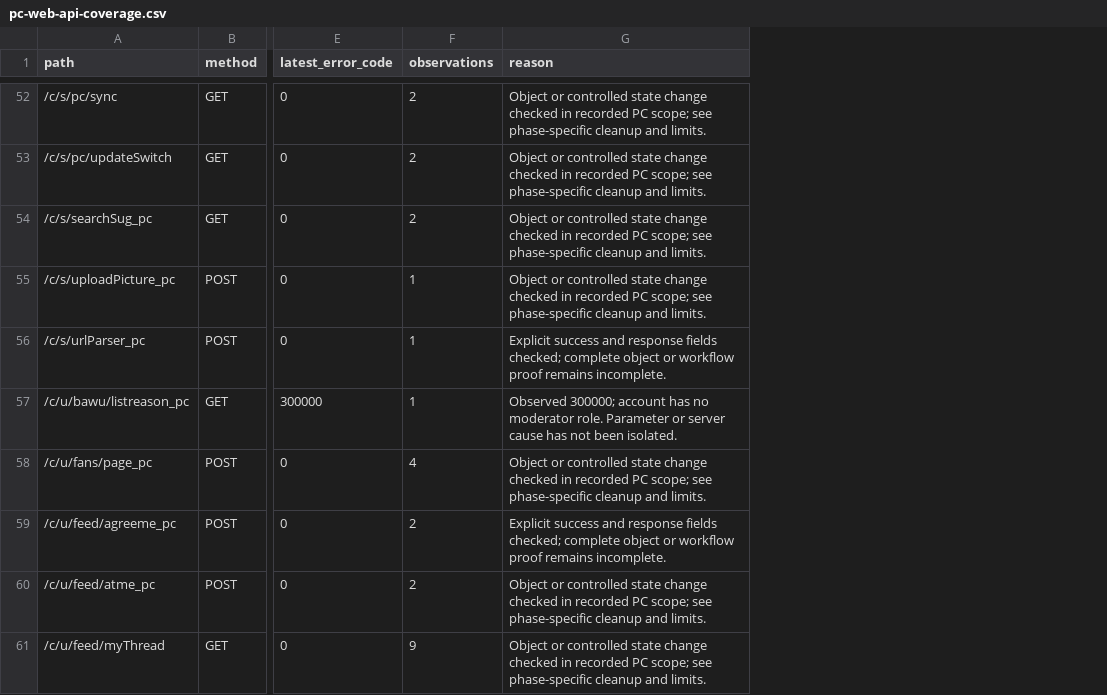
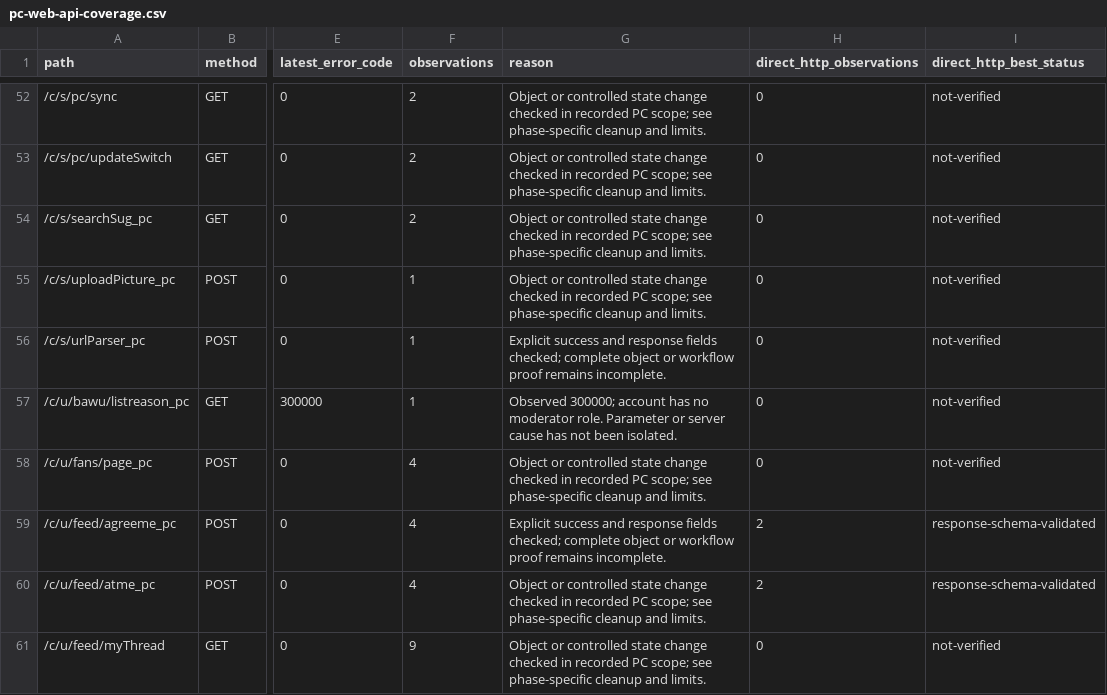
Before and after one commit to Billy775326/tieba-apis, a CSV file: docs/pc-web-api-coverage.csv, drawn as a sheet; only a part is shown, gaps mark what is left out; the diff covers the shown part only; the diff names each change by its address in the sheet, - before the commit and + after, or states it on an @@ line.

Commit message:
fix(pc-web): validate direct HTTP responses and refresh stale sessions
Replace frontend-wrapper reads with independently signed browser fetch.
Use no-store requests, distinct signed parameters and checks derived from
the same response bytes. Reject prefetched or aged state as unconfirmed,
clear stale response values on failure, and support explicit session reload.

Record 40 direct responses across 17 method/path pairs, including independent
multipart publication, readback, deletion and like restoration. Preserve all
390 prior records and separate historical UI-driven publication evidence.
The refreshed direct recruitment cancellation still returns 990000.

Validation: 101 Node tests; 321 local documentation links and anchors;
five reproducible outputs; 597 private-value checks without matches.

```diff
--- a/docs/pc-web-api-coverage.csv
+++ b/docs/pc-web-api-coverage.csv
+column H (direct_http_observations), rows 52-61: 0 | 0 | 0 | 0 | 0 | 0 | 0 | 2 | 2 | 0
+column I (direct_http_best_status), rows 52-61: not-verified | not-verified | not-verified | not-verified | not-verified | not-verified | not-verified | response-schema-validated | response-schema-validated | not-verified
-F59:F60 (observations): 2
+F59:F60 (observations): 4
```
Also changed, not shown: 17 edited cells elsewhere in this file, 22 other files.
